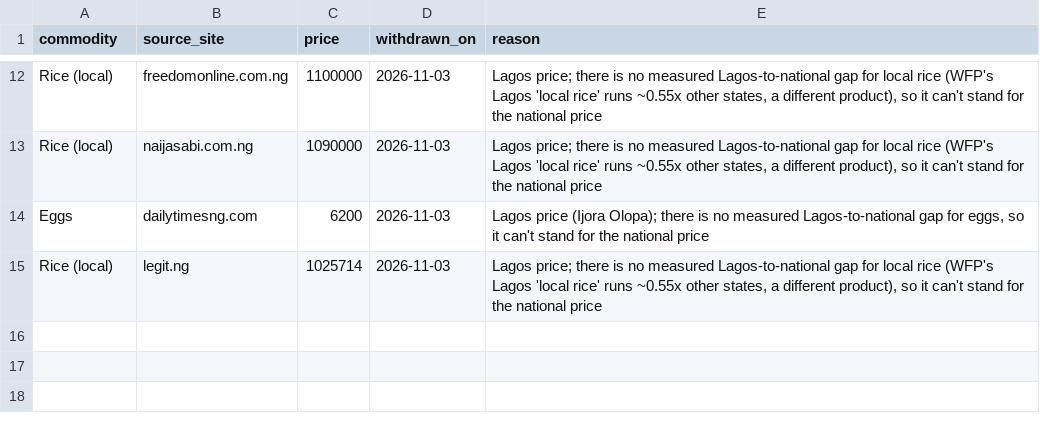
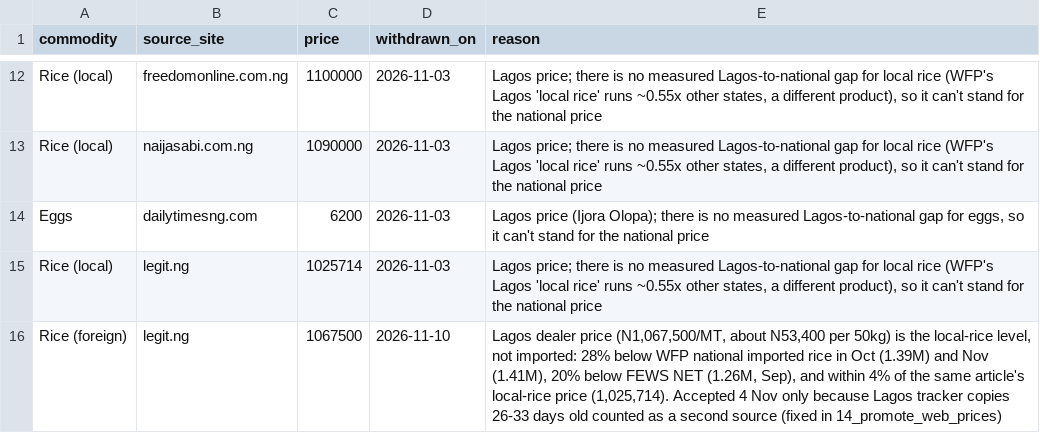
Before and after one commit to Agrolinking-Solutions/Agrolinking-Intelligence, a CSV file: data/raw/web_prices_withdrawn.csv, drawn as a sheet; only a part is shown, gaps mark what is left out; the diff names each change by its address in the sheet, - before the commit and + after, or states it on an @@ line.

```diff
--- a/data/raw/web_prices_withdrawn.csv
+++ b/data/raw/web_prices_withdrawn.csv
+row 16: Rice (foreign) | legit.ng | 1067500 | 2026-11-10 | Lagos dealer price (N1,067,500/MT, about N53,400 per 50kg) is the local-rice level, not imported: 28% below WFP national imported rice in Oct (1.39M) and Nov (1.41M), 20% below FEWS NET (1.26M, Sep), and within 4% of the same article's local-rice price (1,025,714). Accepted 4 Nov only because Lagos tracker copies 26-33 days old counted as a second source (fixed in 14_promote_web_prices)
```
Also changed, not shown: data/raw/web_prices.csv, 2 other files.
